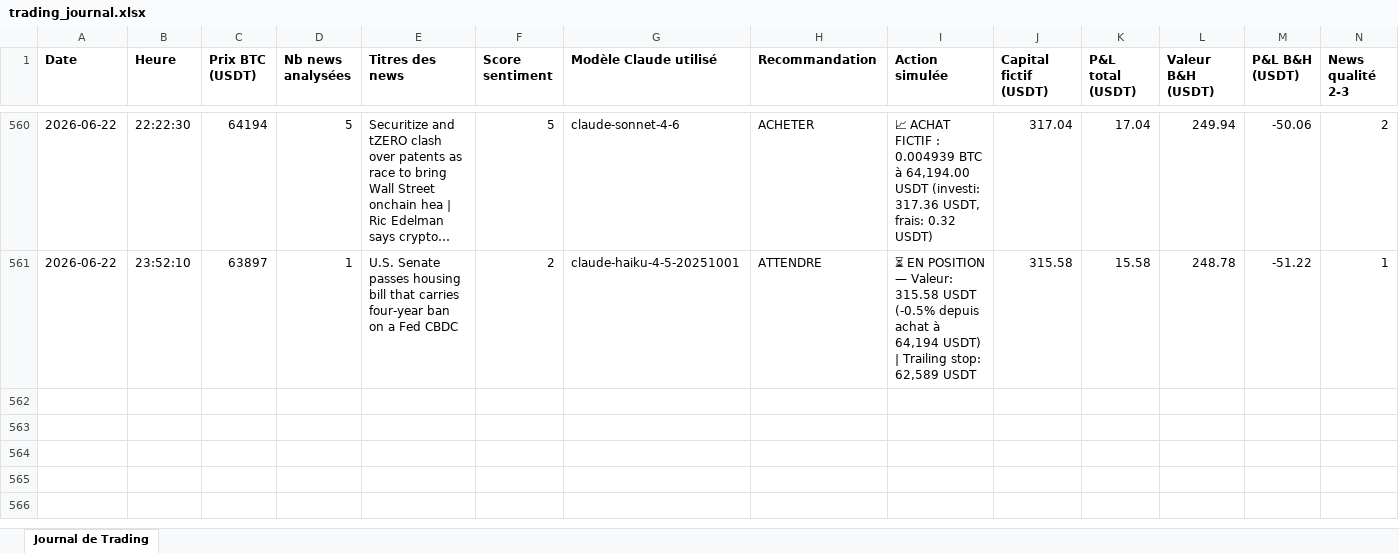
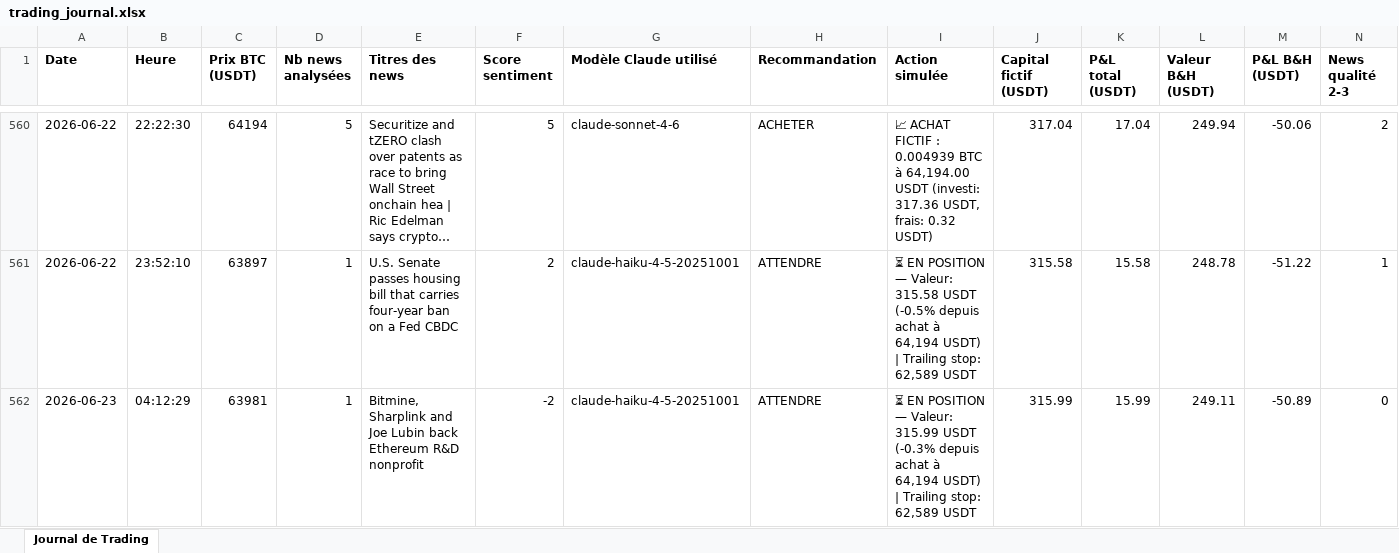
Before and after one commit to rayanefut15-creator/crypto-trading-agent, an Excel workbook: trading_journal.xlsx, sheet Journal de Trading, drawn as a sheet; only a part is shown, gaps mark what is left out; long unchanged cells end in …; values as stored, in another font and other column widths than the file's, no borders; rows hold the shown columns only; the diff names each change by its address in the sheet, - before the commit and + after, or states it on an @@ line.

```diff
--- a/trading_journal.xlsx (sheet Journal de Trading)
+++ b/trading_journal.xlsx (sheet Journal de Trading)
+row 562: 2026-06-23 | 04:12:29 | 63981 | 1 | Bitmine, Sharplink and Joe Lubin back Ethereum R&D nonprofit | -2 | claude-haiku-4-5-20251001 | ATTENDRE | ⏳ EN POSITION — Valeur: 315.99 USDT (-0.3% depuis achat à 64,194 USDT) | Trailing stop: 62,589 USDT | 315.99 | 15.99 | 249.11 | -50.89 | 0
```
Also changed, not shown: 3 other files.
